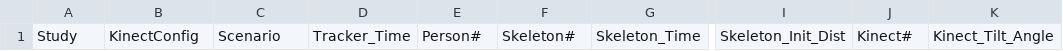
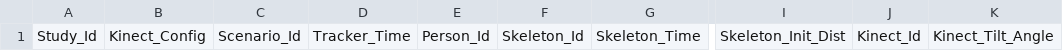
Before and after one commit to chijuiwu/KinectMultiTrack, a CSV file: Data/Experiments_4/Study_20_Kinect_2_Time_1_35_00_PM.csv, drawn as a sheet; only a part is shown, gaps mark what is left out; the diff names each change by its address in the sheet, - before the commit and + after, or states it on an @@ line.

```diff
--- a/Data/Experiments_4/Study_20_Kinect_2_Time_1_35_00_PM.csv
+++ b/Data/Experiments_4/Study_20_Kinect_2_Time_1_35_00_PM.csv
-A1: Study
+A1: Study_Id
-B1: KinectConfig
+B1: Kinect_Config
-C1: Scenario
+C1: Scenario_Id
-E1: Person#
+E1: Person_Id
-F1: Skeleton#
+F1: Skeleton_Id
-J1: Kinect#
+J1: Kinect_Id
```
Also changed, not shown: Data/Experiments_4/Study_20_Kinect_2_Time_1_33_12_PM.csv, Data/Experiments_4/Study_23_Kinect_1_Time_2_37_08_PM.csv, 17 other files.
